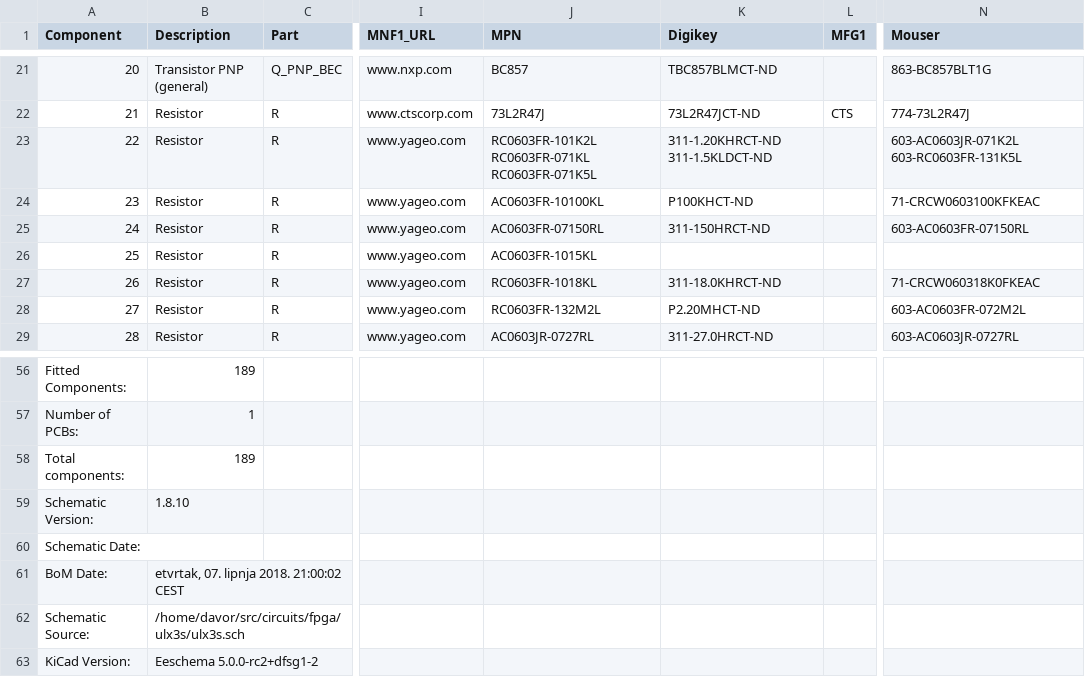
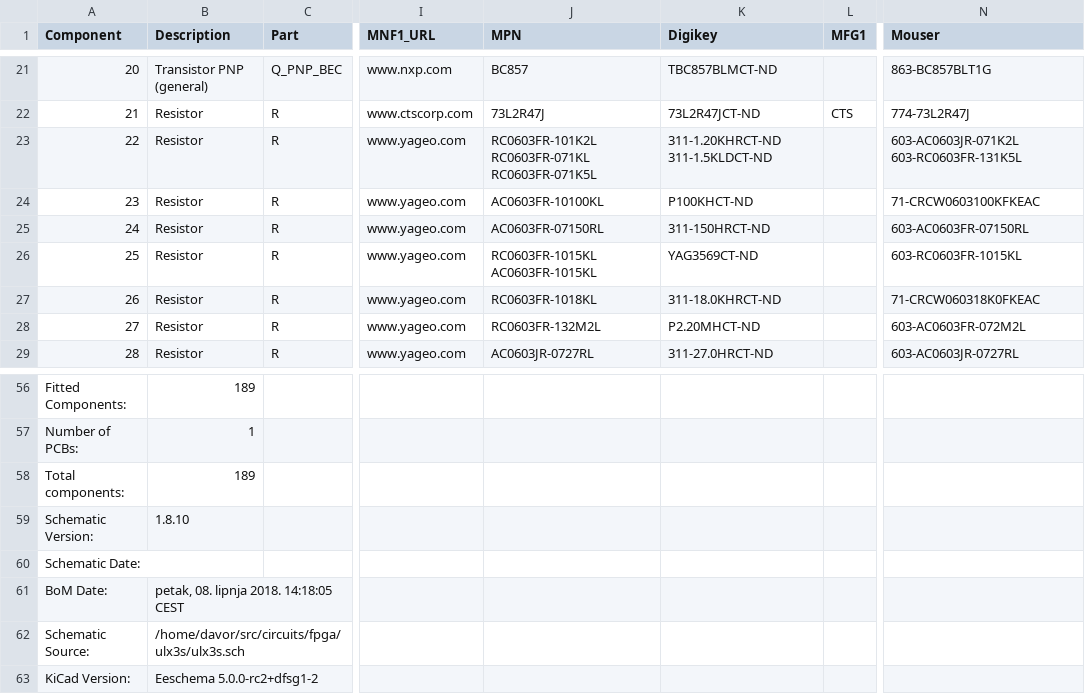
Before and after one commit to emard/ulx3s, a CSV file: doc/ulx3s_bom.csv, drawn as a sheet; only a part is shown, gaps mark what is left out; the diff names each change by its address in the sheet, - before the commit and + after, or states it on an @@ line.

```diff
--- a/doc/ulx3s_bom.csv
+++ b/doc/ulx3s_bom.csv
-J26 (MPN): AC0603FR-1015KL
+J26 (MPN): RC0603FR-1015KL AC0603FR-1015KL
-K26 (Digikey): (empty)
+K26 (Digikey): YAG3569CT-ND
-N26 (Mouser): (empty)
+N26 (Mouser): 603-RC0603FR-1015KL
-B61 (Description): etvrtak, 07. lipnja 2018. 21:00:02 CEST
+B61 (Description): petak, 08. lipnja 2018. 14:18:05 CEST
```
Also changed, not shown: 1-click-bom.tsv.
